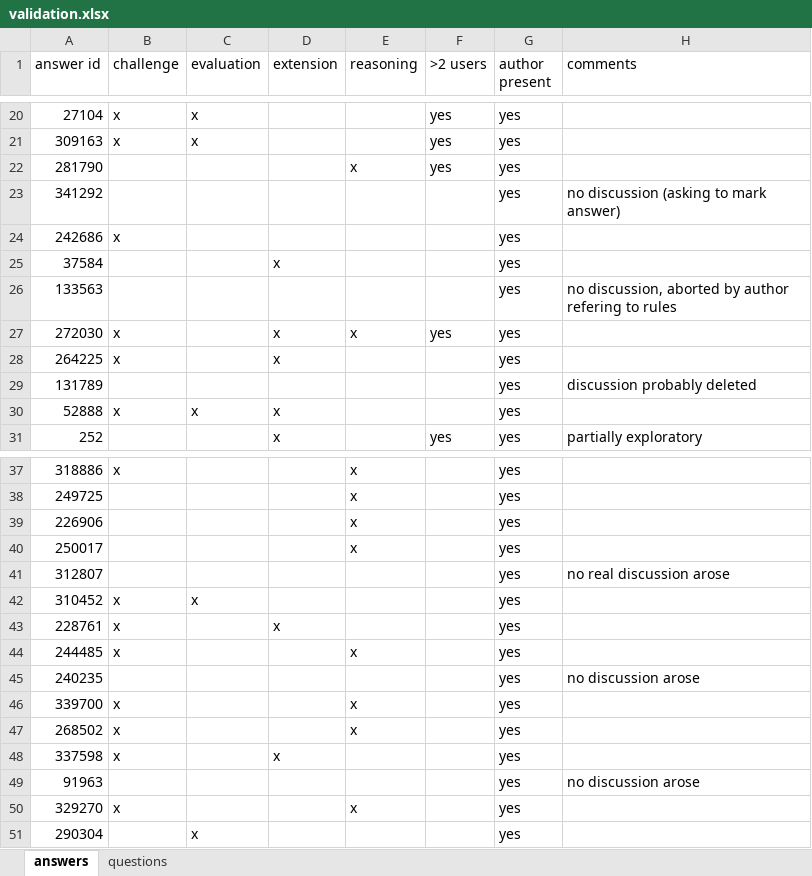
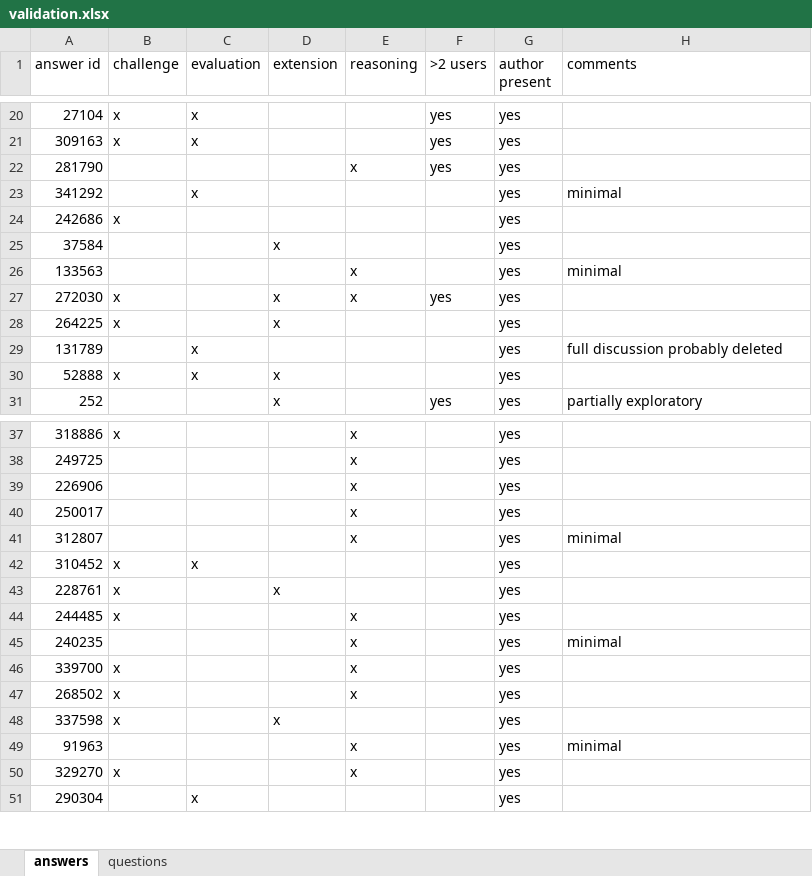
Before and after one commit to Flyalbatros/gis.SE.thesis, an Excel workbook: tag sampling/validation.xlsx, sheet answers, drawn as a sheet; only a part is shown, gaps mark what is left out; values as stored, in another font and other column widths than the file's, no borders; charts and pictures and table styles not drawn; the diff names each change by its address in the sheet, - before the commit and + after, or states it on an @@ line.

```diff
--- a/tag sampling/validation.xlsx (sheet answers)
+++ b/tag sampling/validation.xlsx (sheet answers)
-C23 (evaluation): (empty)
+C23 (evaluation): x
-H23 (comments): no discussion (asking to mark answer)
+H23 (comments): minimal
-E26 (reasoning): (empty)
+E26 (reasoning): x
-H26 (comments): no discussion, aborted by author refering to rules
+H26 (comments): minimal
-C29 (evaluation): (empty)
+C29 (evaluation): x
-H29 (comments): discussion probably deleted
+H29 (comments): full discussion probably deleted
-E41 (reasoning): (empty)
+E41 (reasoning): x
-H41 (comments): no real discussion arose
+H41 (comments): minimal
-E45 (reasoning): (empty)
+E45 (reasoning): x
-H45 (comments): no discussion arose
+H45 (comments): minimal
-E49 (reasoning): (empty)
+E49 (reasoning): x
-H49 (comments): no discussion arose
+H49 (comments): minimal
```
Also changed, not shown: analysis/q_a_level.xlsx, chain split/splitting_validation.xlsx, 9 other files.
